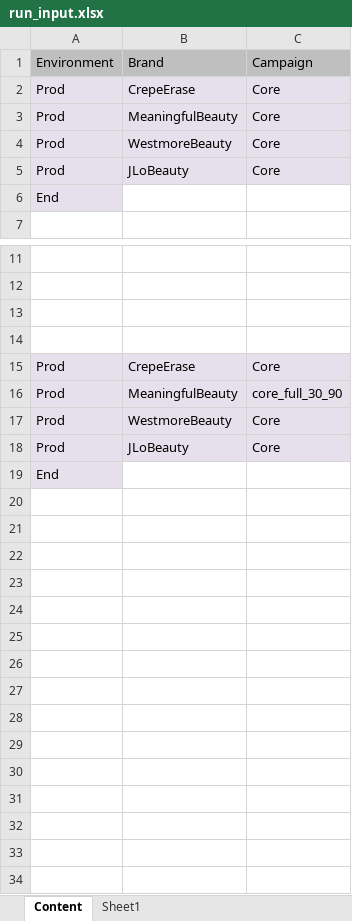
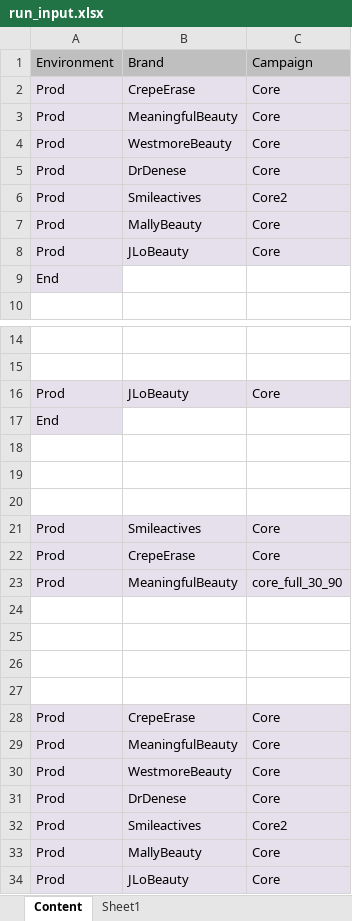
Before and after one commit to Bharathi28/gr_optimization, an Excel workbook: gr_optimization/Input_Output/ContentValidation/run_input.xlsx, sheet Content, drawn as a sheet; only a part is shown, gaps mark what is left out; the shorter side is filled out with more unchanged rows; values as stored, in another font and other column widths than the file's, no borders; addresses are those after the commit; the diff names each change by its address in the sheet, - before the commit and + after, or states it on an @@ line.

Commit message:
Feb 18 - Content Input

```diff
--- a/gr_optimization/Input_Output/ContentValidation/run_input.xlsx (sheet Content)
+++ b/gr_optimization/Input_Output/ContentValidation/run_input.xlsx (sheet Content)
+row 5: Prod | DrDenese | Core
+row 6: Prod | Smileactives | Core2
+row 7: Prod | MallyBeauty | Core
+row 16: Prod | JLoBeauty | Core
+row 17: End
+row 18: (empty)
+row 19: (empty)
+row 20: (empty)
+row 21: Prod | Smileactives | Core
+row 22: Prod | CrepeErase | Core
+row 23: Prod | MeaningfulBeauty | core_full_30_90
+row 24: (empty)
+row 25: (empty)
-C29: core_full_30_90
+C29: Core
+row 31: Prod | DrDenese | Core
+row 32: Prod | Smileactives | Core2
+row 33: Prod | MallyBeauty | Core
```
